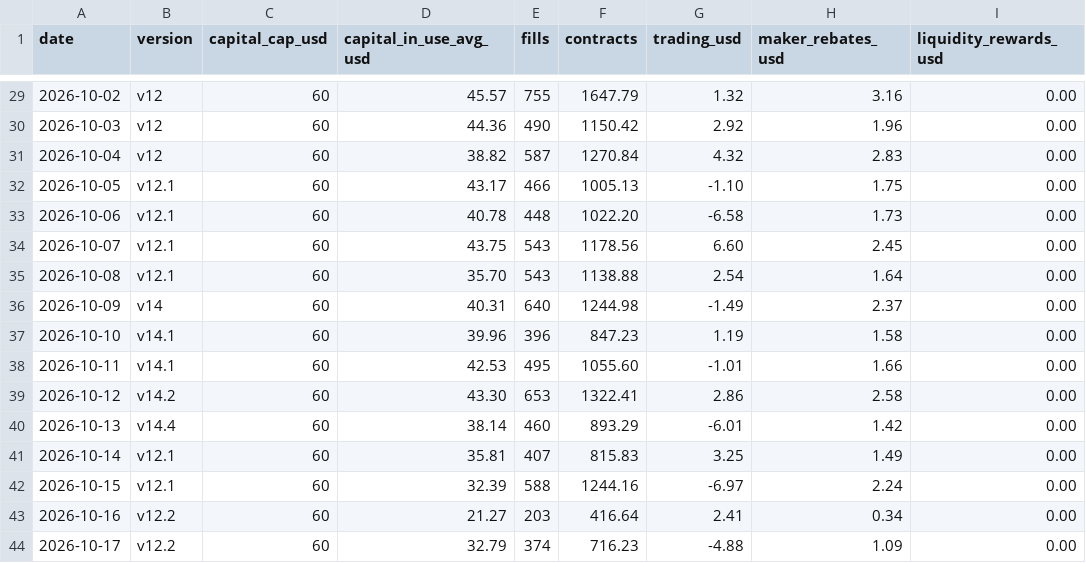
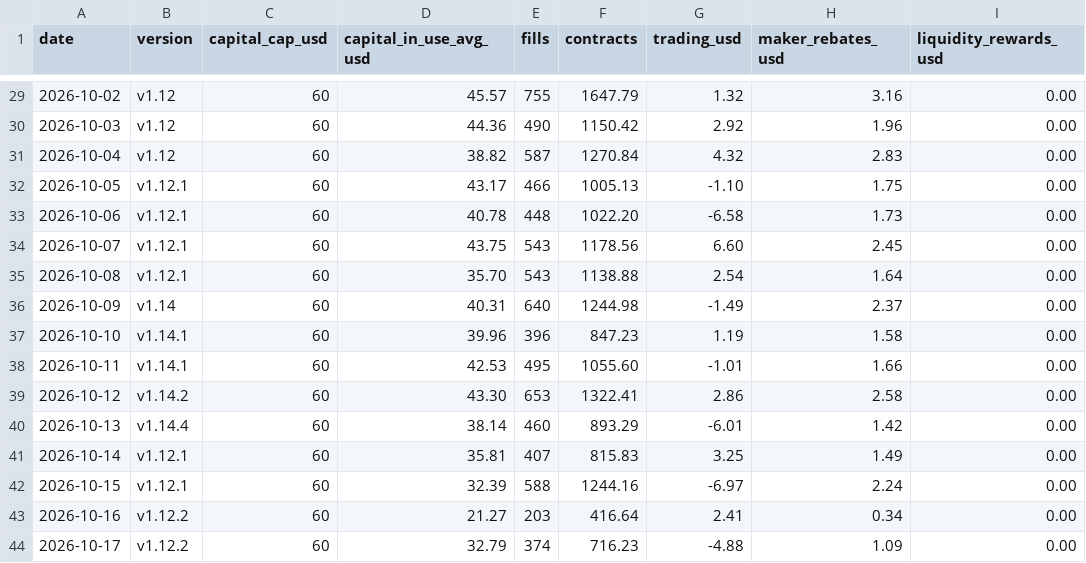
Before and after one commit to Tanuj-07/polymarket-market-making, a CSV file: data/daily.csv, drawn as a sheet; only a part is shown, gaps mark what is left out; the diff covers the shown part only; the diff names each change by its address in the sheet, - before the commit and + after, or states it on an @@ line.

Commit message:
Name the markets (daily high temperature, five cities), number versions 1.x, and trade Los Angeles only from Oct 18 (v1.15)

```diff
--- a/data/daily.csv
+++ b/data/daily.csv
-B29:B31 (version): v12
+B29:B31 (version): v1.12
-B32:B35 (version): v12.1
+B32:B35 (version): v1.12.1
-B36 (version): v14
+B36 (version): v1.14
-B37:B38 (version): v14.1
+B37:B38 (version): v1.14.1
-B39 (version): v14.2
+B39 (version): v1.14.2
-B40 (version): v14.4
+B40 (version): v1.14.4
-B41:B42 (version): v12.1
+B41:B42 (version): v1.12.1
-B43:B44 (version): v12.2
+B43:B44 (version): v1.12.2
```
Also changed, not shown: 27 edited cells elsewhere in this file, data/series.csv, data/versions.csv, 8 other files.
